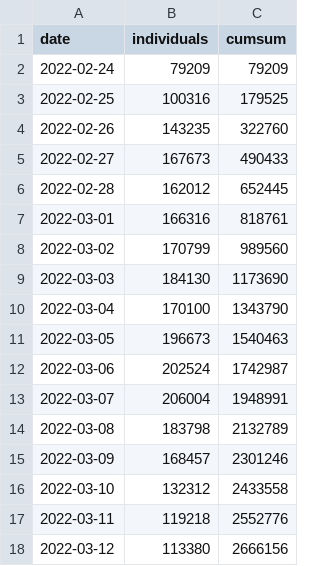
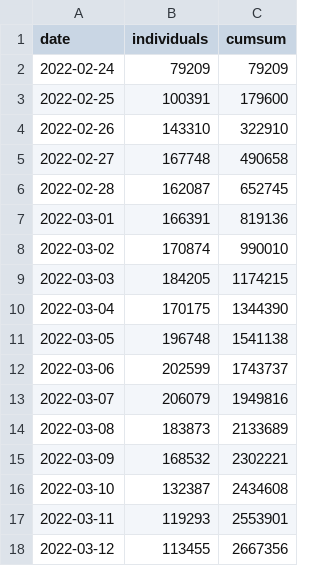
Before and after one commit to gridviz/ukraine-refugees, a CSV file: data/processed/ukraine_refugees_totals_timeseries.csv, drawn as a sheet; only a part is shown; the diff covers the shown part only.

```diff
--- a/data/processed/ukraine_refugees_totals_timeseries.csv
+++ b/data/processed/ukraine_refugees_totals_timeseries.csv
@@ -2,17 +2,17 @@ date,individuals,cumsum
 2022-02-24,79209,79209
-2022-02-25,100316,179525
-2022-02-26,143235,322760
-2022-02-27,167673,490433
-2022-02-28,162012,652445
-2022-03-01,166316,818761
-2022-03-02,170799,989560
-2022-03-03,184130,1173690
-2022-03-04,170100,1343790
-2022-03-05,196673,1540463
-2022-03-06,202524,1742987
-2022-03-07,206004,1948991
-2022-03-08,183798,2132789
-2022-03-09,168457,2301246
-2022-03-10,132312,2433558
-2022-03-11,119218,2552776
-2022-03-12,113380,2666156
+2022-02-25,100391,179600
+2022-02-26,143310,322910
+2022-02-27,167748,490658
+2022-02-28,162087,652745
+2022-03-01,166391,819136
+2022-03-02,170874,990010
+2022-03-03,184205,1174215
+2022-03-04,170175,1344390
+2022-03-05,196748,1541138
+2022-03-06,202599,1743737
+2022-03-07,206079,1949816
+2022-03-08,183873,2133689
+2022-03-09,168532,2302221
+2022-03-10,132387,2434608
+2022-03-11,119293,2553901
+2022-03-12,113455,2667356
```
Also changed, not shown: 156 edited cells elsewhere in this file.
